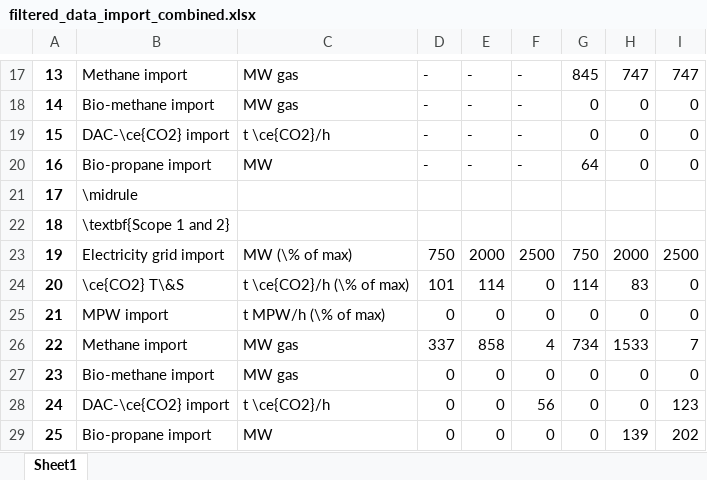
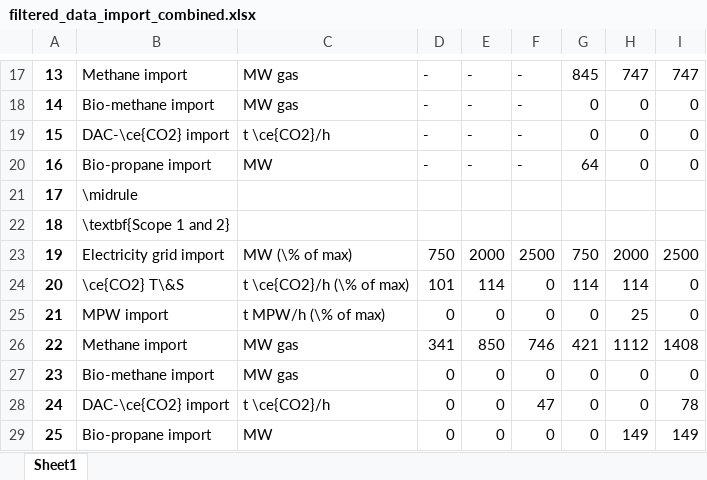
Before and after one commit to julia1071/AdOpT-NET0_Julia, an Excel workbook: Plotting/Latex/filtered_data_import_combined.xlsx, sheet Sheet1, drawn as a sheet; only a part is shown, gaps mark what is left out; values as stored, in another font and other column widths than the file's, no borders; the diff names each change by its address in the sheet, - before the commit and + after, or states it on an @@ line.

```diff
--- a/Plotting/Latex/filtered_data_import_combined.xlsx (sheet Sheet1)
+++ b/Plotting/Latex/filtered_data_import_combined.xlsx (sheet Sheet1)
-H24: 83
+H24: 114
-H25: 0
+H25: 25
-D26: 337
+D26: 341
-E26: 858
+E26: 850
-F26: 4
+F26: 746
-G26: 734
+G26: 421
-H26: 1533
+H26: 1112
-I26: 7
+I26: 1408
-F28: 56
+F28: 47
-I28: 123
+I28: 78
-H29: 139
+H29: 149
-I29: 202
+I29: 149
```
Also changed, not shown: Plotting/Latex/filtered_data.xlsx, 10 other files.
